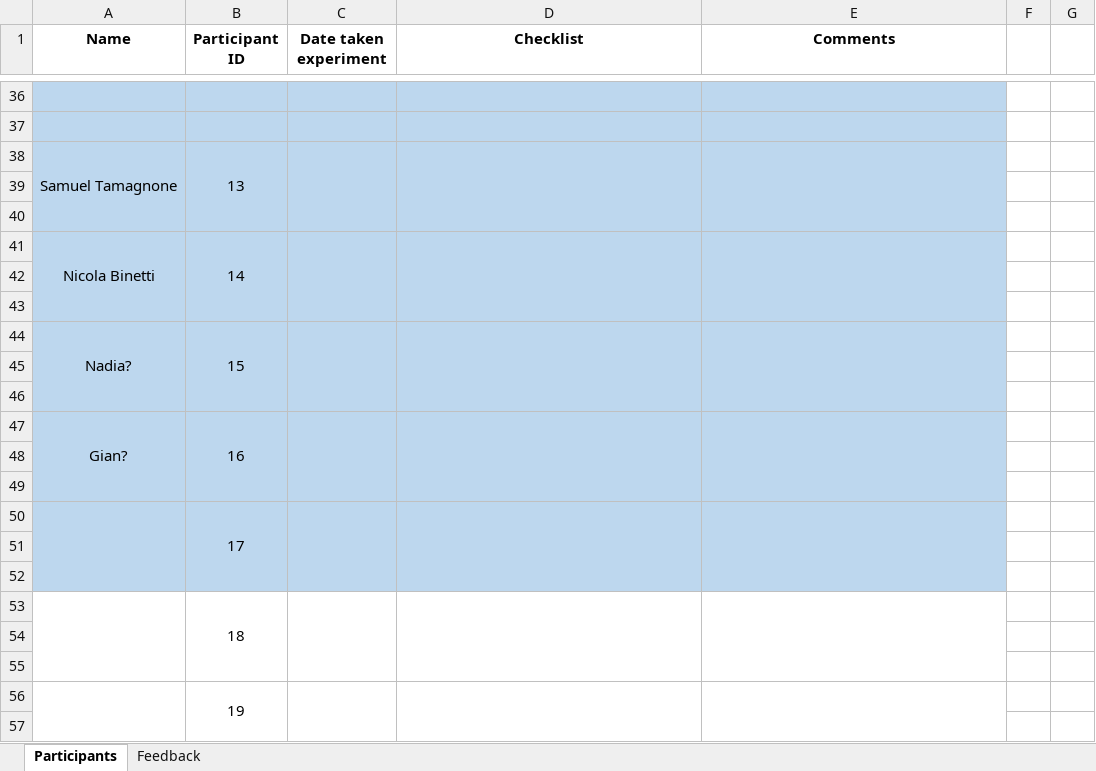
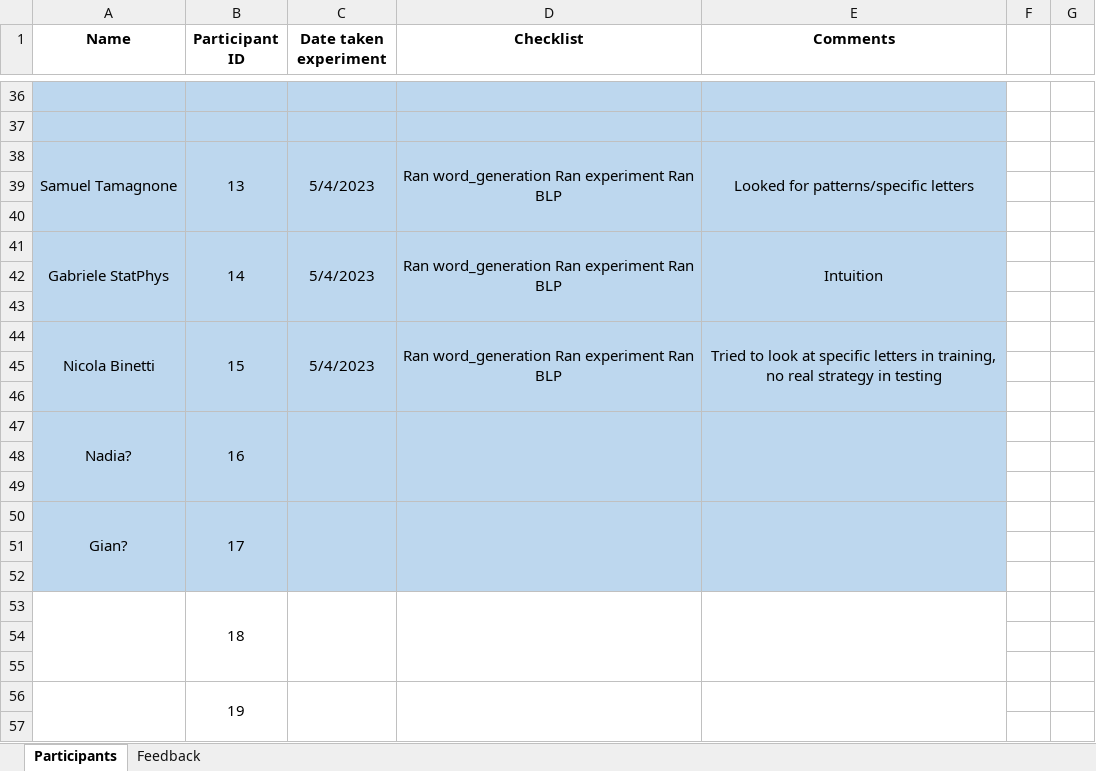
Before and after one commit to aliebeltsissa/affixproject, an Excel workbook: Participants_log.xlsx, sheet Participants, drawn as a sheet; only a part is shown, gaps mark what is left out; values as stored, in another font and other column widths than the file's, no borders; removed rows and columns are numbered as before the commit, all else as after; the diff names each change by its address in the sheet, - before the commit and + after, or states it on an @@ line.

Commit message:
Tested participants 13-15

```diff
--- a/Participants_log.xlsx (sheet Participants)
+++ b/Participants_log.xlsx (sheet Participants)
-C38 (Date taken experiment): (empty)
+C38 (Date taken experiment): 5/4/2023
-D38 (Checklist): (empty)
+D38 (Checklist): Ran word_generation Ran experiment Ran BLP
-E38 (Comments): (empty)
+E38 (Comments): Looked for patterns/specific letters
-row 41: Nicola Binetti | 14
+row 41: Gabriele StatPhys | 14 | 5/4/2023 | Ran word_generation Ran experiment Ran BLP | Intuition
-row 44: Nadia? | 15
+row 44: Nicola Binetti | 15 | 5/4/2023 | Ran word_generation Ran experiment Ran BLP | Tried to look at specific letters in training, no real strategy in testing
-A47 (Name): Gian?
+A47 (Name): Nadia?
-A50 (Name): (empty)
+A50 (Name): Gian?
```
Also changed, not shown: 23 other files.
